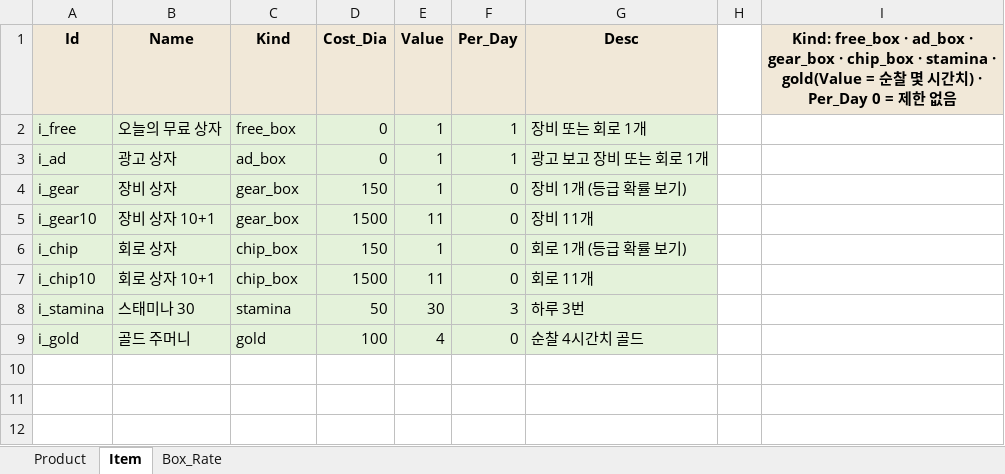
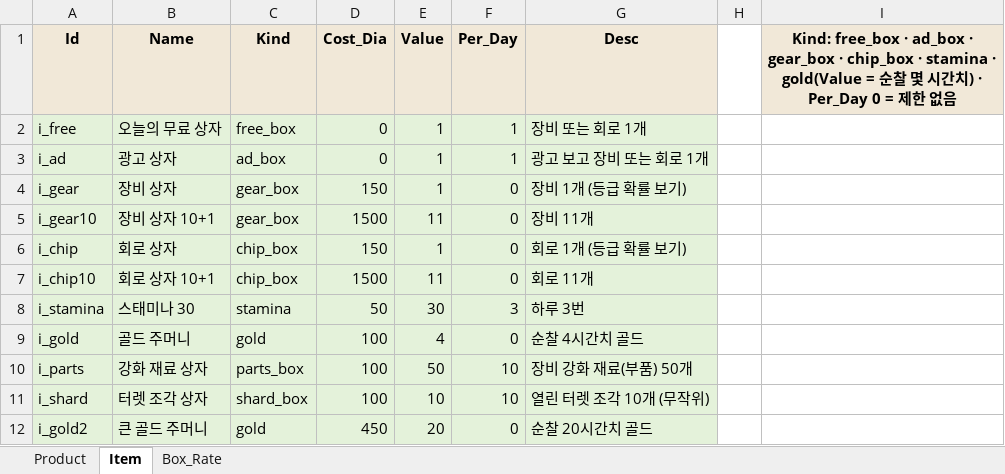
Before and after one commit to JeongJoongHee/EarthDefence, an Excel workbook: Earth_Defence/Table/Shop.xlsx, sheet Item, drawn as a sheet; values as stored, in another font and other column widths than the file's, no borders; the diff names each change by its address in the sheet, - before the commit and + after, or states it on an @@ line.

```diff
--- a/Earth_Defence/Table/Shop.xlsx (sheet Item)
+++ b/Earth_Defence/Table/Shop.xlsx (sheet Item)
+row 10: i_parts | 강화 재료 상자 | parts_box | 100 | 50 | 10 | 장비 강화 재료(부품) 50개
+row 11: i_shard | 터렛 조각 상자 | shard_box | 100 | 10 | 10 | 열린 터렛 조각 10개 (무작위)
+row 12: i_gold2 | 큰 골드 주머니 | gold | 450 | 20 | 0 | 순찰 20시간치 골드
```
Also changed, not shown: sheet Product, Earth_Defence/Table/String.xlsx, 50 other files.
